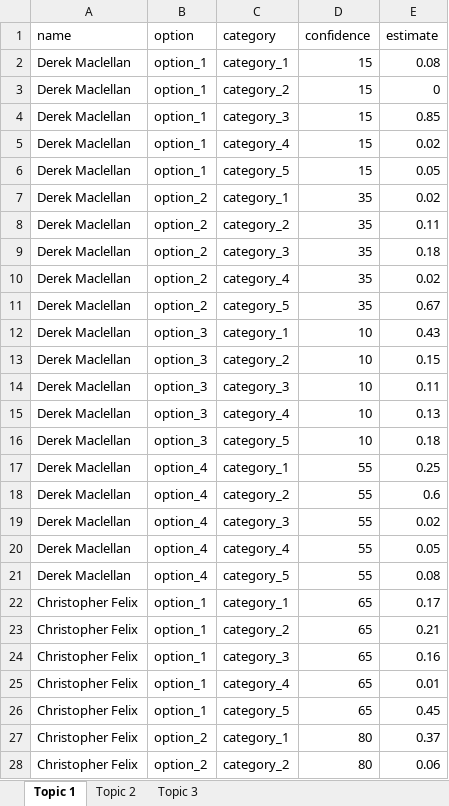
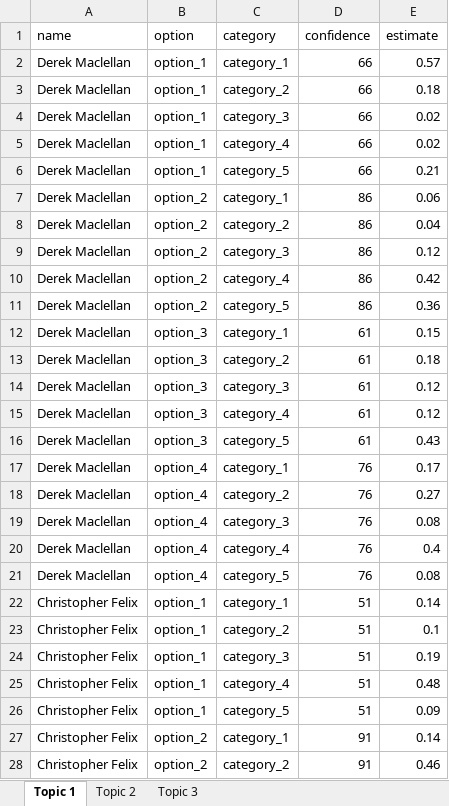
Before and after one commit to CREWdecisions/elicitr, an Excel workbook: inst/extdata/topics.xlsx, sheet Topic 1, drawn as a sheet; only a part is shown; values as stored, in another font and other column widths than the file's, no borders; the diff covers the shown part only; the diff names each change by its address in the sheet, - before the commit and + after, or states it on an @@ line.

Commit message:
Forbid confidence levels below 50.

```diff
--- a/inst/extdata/topics.xlsx (sheet Topic 1)
+++ b/inst/extdata/topics.xlsx (sheet Topic 1)
-D2:D6 (confidence): 15
+D2:D6 (confidence): 66
-E2 (estimate): 0.08
+E2 (estimate): 0.57
-E3 (estimate): 0
+E3 (estimate): 0.18
-E4 (estimate): 0.85
+E4 (estimate): 0.02
-E6 (estimate): 0.05
+E6 (estimate): 0.21
-D7:D11 (confidence): 35
+D7:D11 (confidence): 86
-E7 (estimate): 0.02
+E7 (estimate): 0.06
-E8 (estimate): 0.11
+E8 (estimate): 0.04
-E9 (estimate): 0.18
+E9 (estimate): 0.12
-E10 (estimate): 0.02
+E10 (estimate): 0.42
-E11 (estimate): 0.67
+E11 (estimate): 0.36
-D12:D16 (confidence): 10
+D12:D16 (confidence): 61
-E12 (estimate): 0.43
+E12 (estimate): 0.15
-E13 (estimate): 0.15
+E13 (estimate): 0.18
-E14 (estimate): 0.11
+E14 (estimate): 0.12
-E15 (estimate): 0.13
+E15 (estimate): 0.12
-E16 (estimate): 0.18
+E16 (estimate): 0.43
-D17:D21 (confidence): 55
+D17:D21 (confidence): 76
-E17 (estimate): 0.25
+E17 (estimate): 0.17
-E18 (estimate): 0.6
+E18 (estimate): 0.27
-E19 (estimate): 0.02
+E19 (estimate): 0.08
-E20 (estimate): 0.05
+E20 (estimate): 0.4
-D22:D26 (confidence): 65
+D22:D26 (confidence): 51
-E22 (estimate): 0.17
+E22 (estimate): 0.14
-E23 (estimate): 0.21
+E23 (estimate): 0.1
-E24 (estimate): 0.16
+E24 (estimate): 0.19
-E25 (estimate): 0.01
+E25 (estimate): 0.48
-E26 (estimate): 0.45
+E26 (estimate): 0.09
-D27:D28 (confidence): 80
+D27:D28 (confidence): 91
-E27 (estimate): 0.37
+E27 (estimate): 0.14
-E28 (estimate): 0.06
+E28 (estimate): 0.46
```
Also changed, not shown: 186 edited cells elsewhere in this sheet, sheet Topic 2, sheet Topic 3, 10 other files.
